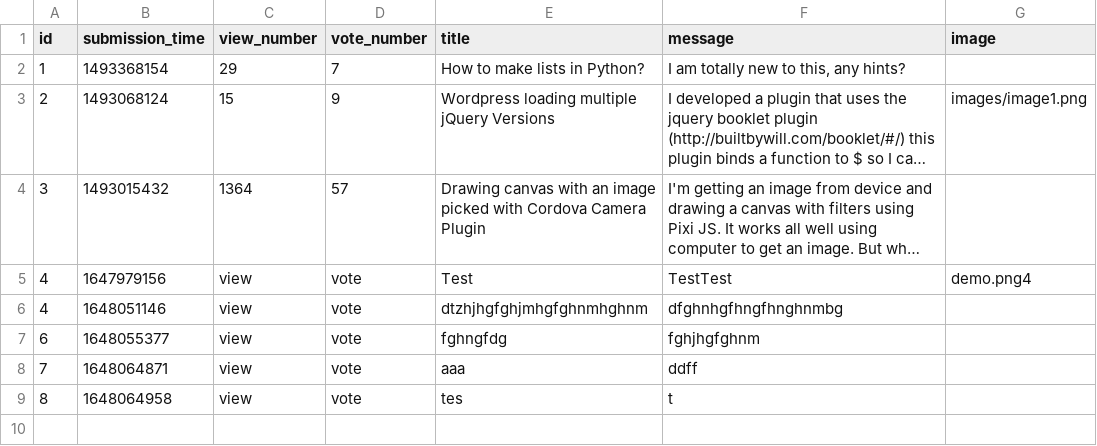
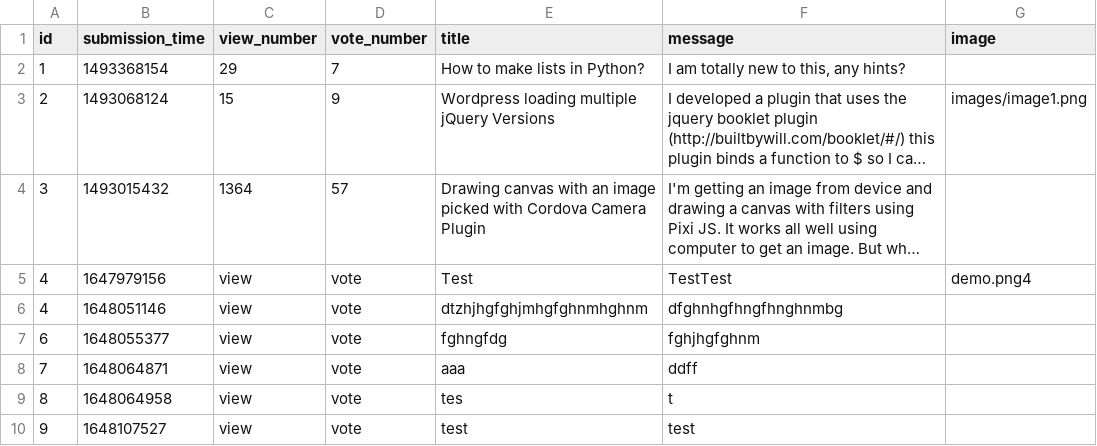
Before and after one commit to CodecoolGlobal/ask-mate-3-python-Lehoczkil, a CSV file: sample_data/question.csv, drawn as a sheet; long unchanged cells end in …; the diff names each change by its address in the sheet, - before the commit and + after, or states it on an @@ line.

```diff
--- a/sample_data/question.csv
+++ b/sample_data/question.csv
+row 10: 9 | 1648107527 | view | vote | test | test
```
Also changed, not shown: sample_data/answer.csv, 1 other file.
